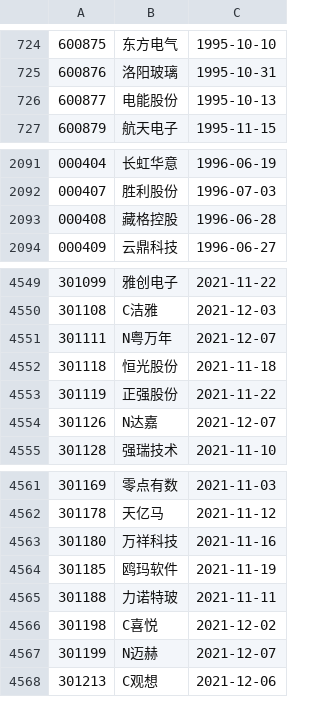
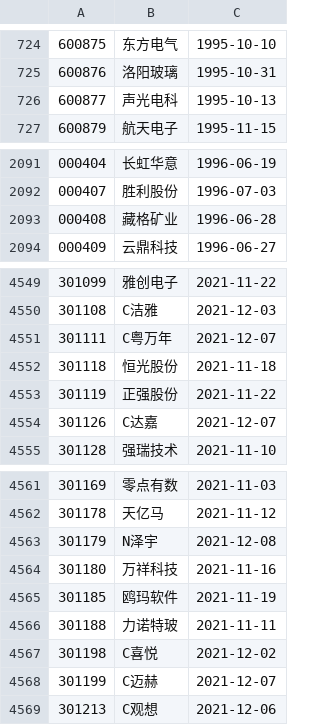
Before and after one commit to yinhedot/yinhedot, a CSV file: data4git/list_stock_cleaned.csv, drawn as a sheet; only a part is shown, gaps mark what is left out.

```diff
--- a/data4git/list_stock_cleaned.csv
+++ b/data4git/list_stock_cleaned.csv
@@ -725,3 +725,3 @@
 600876,洛阳玻璃,1995-10-31
-600877,电能股份,1995-10-13
+600877,声光电科,1995-10-13
 600879,航天电子,1995-11-15
@@ -2092,3 +2092,3 @@
 000407,胜利股份,1996-07-03
-000408,藏格控股,1996-06-28
+000408,藏格矿业,1996-06-28
 000409,云鼎科技,1996-06-27
@@ -4550,6 +4550,6 @@
 301108,C洁雅,2021-12-03
-301111,N粤万年,2021-12-07
+301111,C粤万年,2021-12-07
 301118,恒光股份,2021-11-18
 301119,正强股份,2021-11-22
-301126,N达嘉,2021-12-07
+301126,C达嘉,2021-12-07
 301128,强瑞技术,2021-11-10
@@ -4562,2 +4562,3 @@
 301178,天亿马,2021-11-12
+301179,N泽宇,2021-12-08
 301180,万祥科技,2021-11-16
@@ -4566,3 +4567,3 @@
 301198,C喜悦,2021-12-02
-301199,N迈赫,2021-12-07
+301199,C迈赫,2021-12-07
 301213,C观想,2021-12-06
```
Also changed, not shown: data4git/list_etf_cleaned.csv, data4git/list_index_cleaned.csv, 3 other files.
